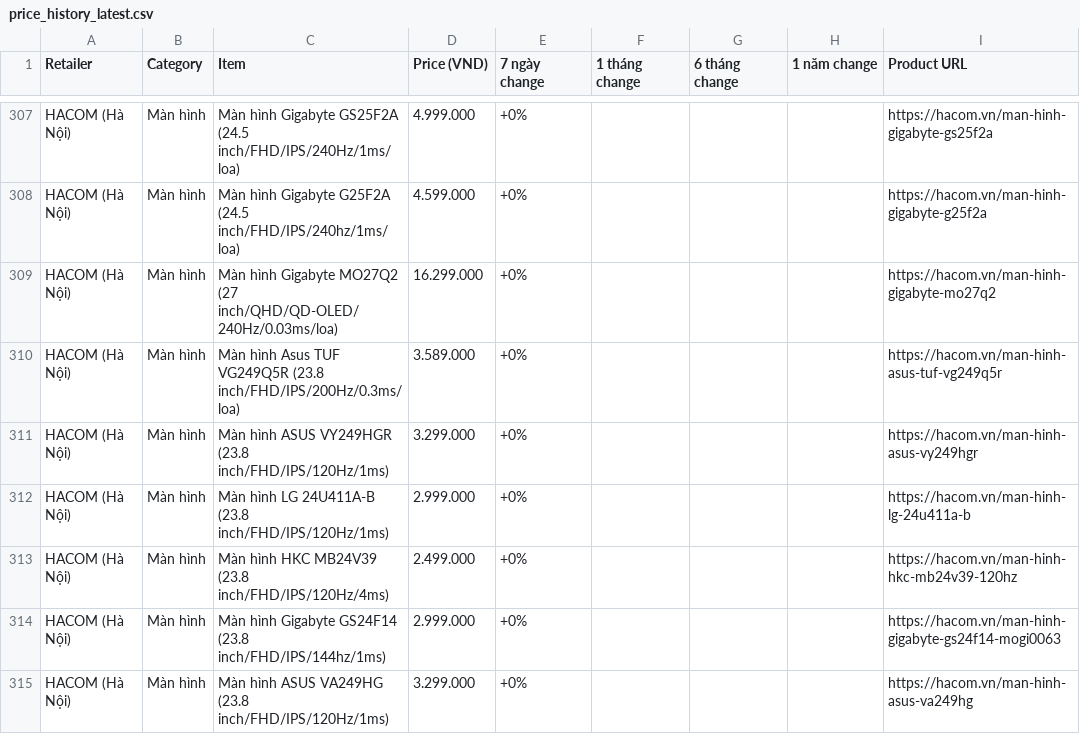
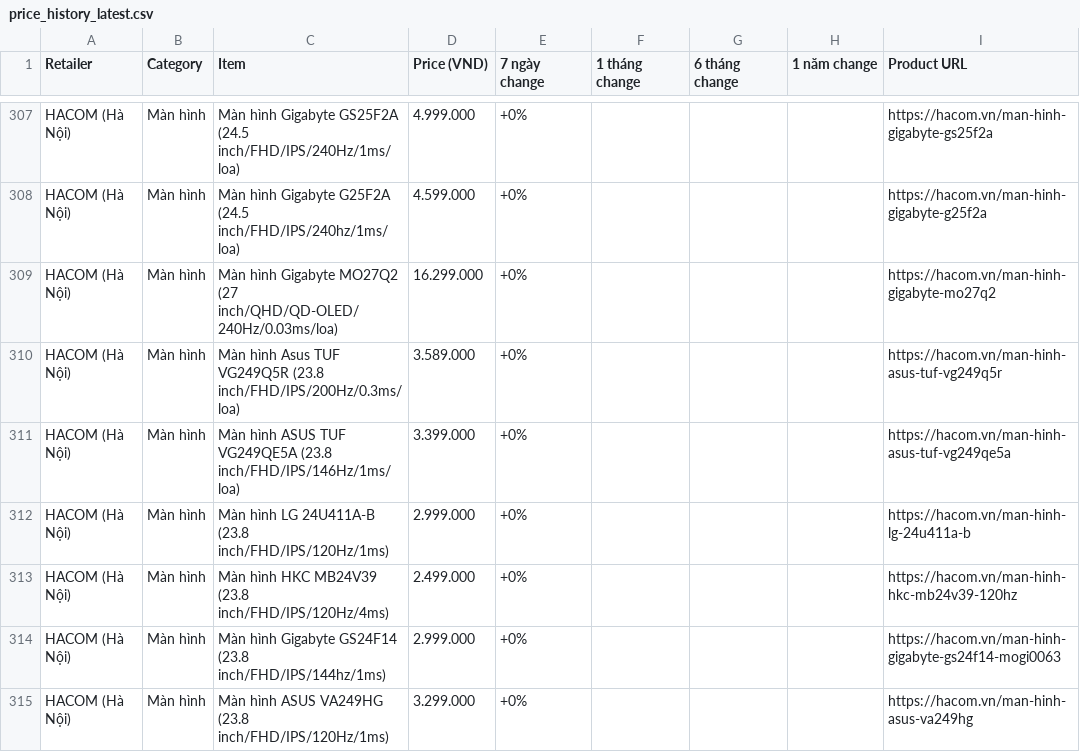
Before and after one commit to tuongphanbase/tech-price-mailer, a CSV file: docs/price_history_latest.csv, drawn as a sheet; only a part is shown, gaps mark what is left out; the diff covers the shown part only.

```diff
--- a/docs/price_history_latest.csv
+++ b/docs/price_history_latest.csv
@@ -310,3 +310,3 @@ HACOM (Hà Nội),Màn hình,Màn hình Gigabyte MO27Q2 (27 inch/QHD/QD-OLED/240
 HACOM (Hà Nội),Màn hình,Màn hình Asus TUF VG249Q5R (23.8 inch/FHD/IPS/200Hz/0.3ms/loa),3.589.000,+0%,,,,https://hacom.vn/man-hinh-asus-tuf-vg249q5r
-HACOM (Hà Nội),Màn hình,Màn hình ASUS VY249HGR (23.8 inch/FHD/IPS/120Hz/1ms),3.299.000,+0%,,,,https://hacom.vn/man-hinh-asus-vy249hgr
+HACOM (Hà Nội),Màn hình,Màn hình ASUS TUF VG249QE5A (23.8 inch/FHD/IPS/146Hz/1ms/loa),3.399.000,+0%,,,,https://hacom.vn/man-hinh-asus-tuf-vg249qe5a
 HACOM (Hà Nội),Màn hình,Màn hình LG 24U411A-B (23.8 inch/FHD/IPS/120Hz/1ms),2.999.000,+0%,,,,https://hacom.vn/man-hinh-lg-24u411a-b
```
Also changed, not shown: 2 added rows, 2 removed rows, 2 moved rows and 2 edited cells elsewhere in this file, 5 other files.
